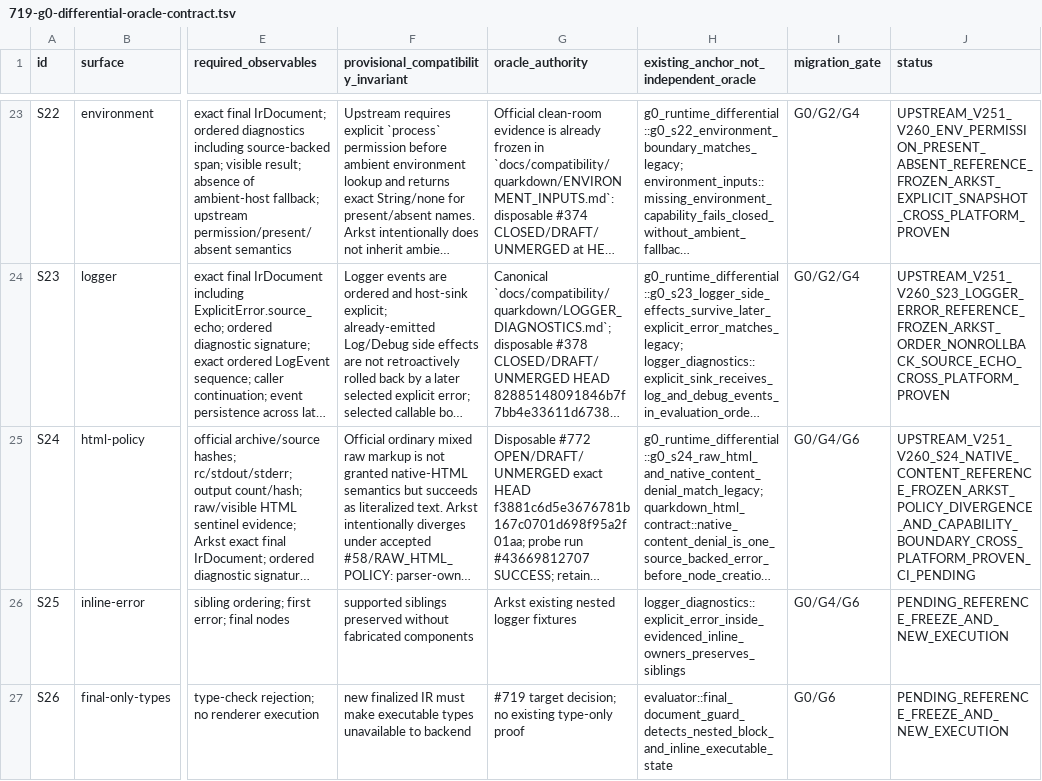
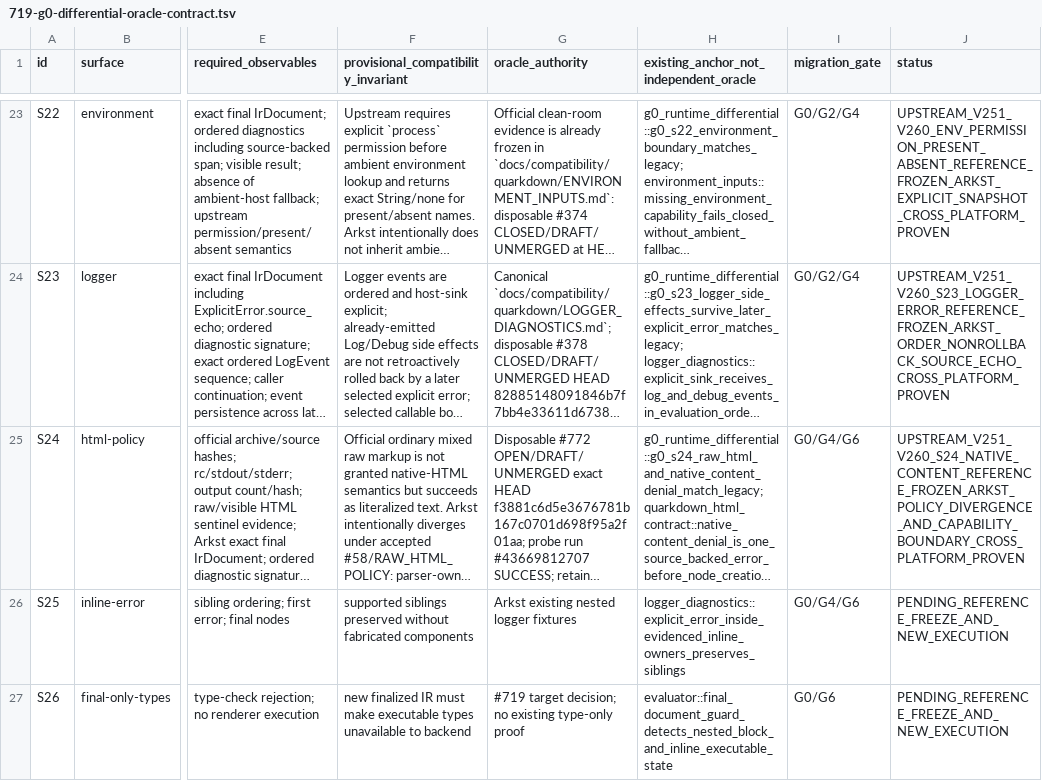
Before and after one commit to luceat-lux-vestra/arkst, a TSV file: docs/architecture/719-g0-differential-oracle-contract.tsv, drawn as a sheet; only a part is shown, gaps mark what is left out; long unchanged cells end in …; the diff names each change by its address in the sheet, - before the commit and + after, or states it on an @@ line.

Commit message:
docs(g0): qualify S24 native-content evidence

```diff
--- a/docs/architecture/719-g0-differential-oracle-contract.tsv
+++ b/docs/architecture/719-g0-differential-oracle-contract.tsv
-J25 (status): UPSTREAM_V251_V260_S24_NATIVE_CONTENT_REFERENCE_FROZEN_ARKST_POLICY_DIVERGENCE_AND_CAPABILITY_BOUNDARY_CROSS_PLATFORM_PROVEN_CI_PENDING
+J25 (status): UPSTREAM_V251_V260_S24_NATIVE_CONTENT_REFERENCE_FROZEN_ARKST_POLICY_DIVERGENCE_AND_CAPABILITY_BOUNDARY_CROSS_PLATFORM_PROVEN
```
Also changed, not shown: 1 other file.
